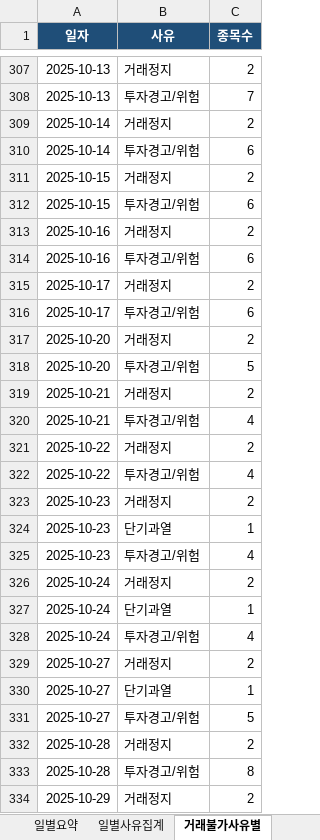
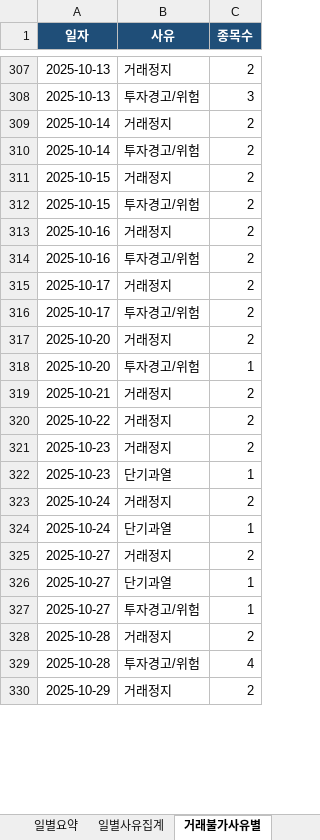
Before and after one commit to yule-one/nxt-market-monitor, an Excel workbook: exports/NXT_일별_매매체결대상_및_사유별_현황.xlsx, sheet 거래불가사유별, drawn as a sheet; only a part is shown, gaps mark what is left out; values as stored, in another font and other column widths than the file's, no borders; table styles not drawn; removed rows and columns are numbered as before the commit, all else as after; the diff covers the shown part only; the diff names each change by its address in the sheet, - before the commit and + after, or states it on an @@ line.

```diff
--- a/exports/NXT_일별_매매체결대상_및_사유별_현황.xlsx (sheet 거래불가사유별)
+++ b/exports/NXT_일별_매매체결대상_및_사유별_현황.xlsx (sheet 거래불가사유별)
-C308 (종목수): 7
+C308 (종목수): 3
-C310 (종목수): 6
+C310 (종목수): 2
-C312 (종목수): 6
+C312 (종목수): 2
-C314 (종목수): 6
+C314 (종목수): 2
-C316 (종목수): 6
+C316 (종목수): 2
-C318 (종목수): 5
+C318 (종목수): 1
-row 320: 2025-10-21 | 투자경고/위험 | 4
-row 322: 2025-10-22 | 투자경고/위험 | 4
-row 325: 2025-10-23 | 투자경고/위험 | 4
-row 328: 2025-10-24 | 투자경고/위험 | 4
-C327 (종목수): 5
+C327 (종목수): 1
-C329 (종목수): 8
+C329 (종목수): 4
```
Also changed, not shown: 115 removed rows and 248 edited cells elsewhere in this sheet, sheet 과거거래불가보정, sheet 일별요약, sheet 일별사유집계, 3 other files.
